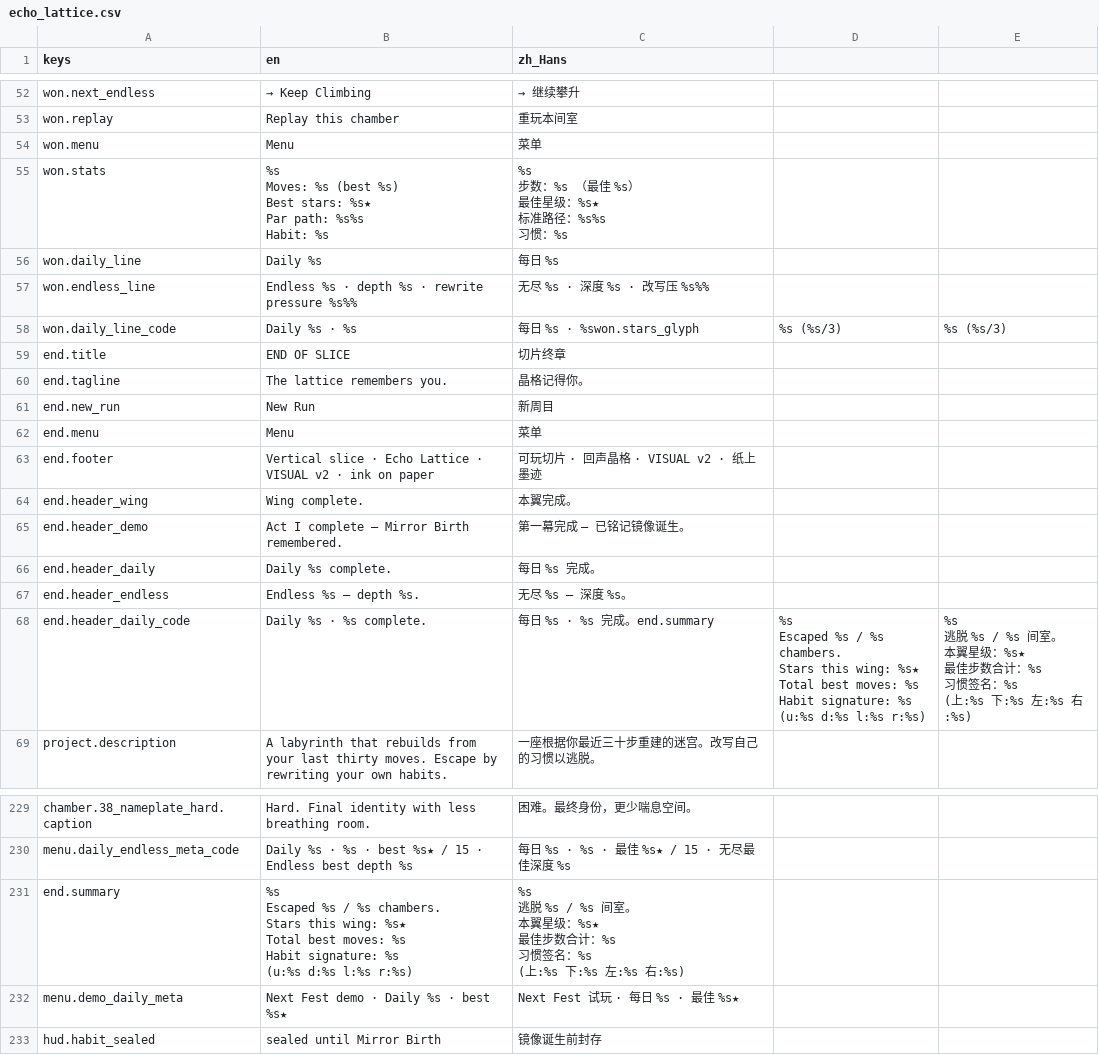
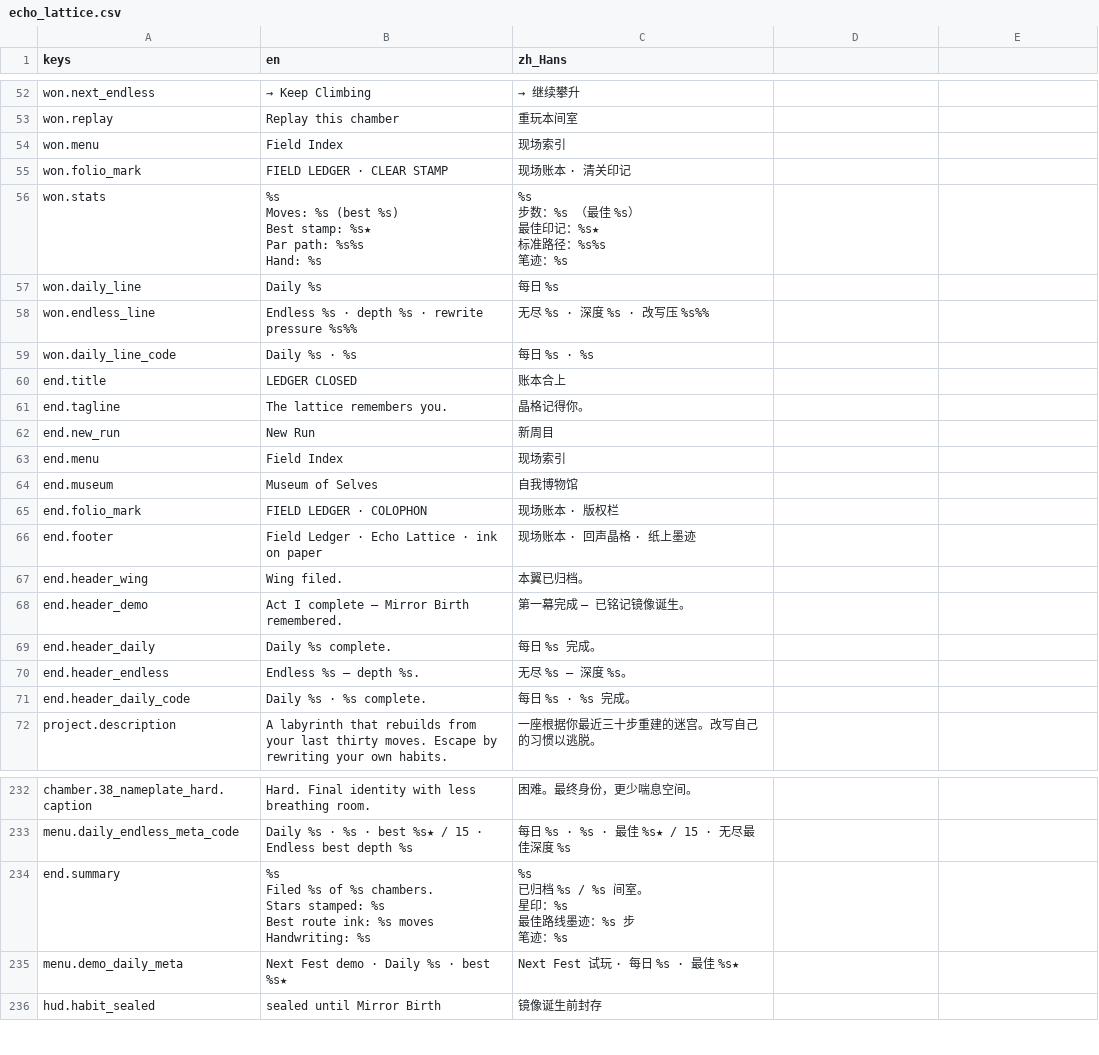
Before and after one commit to cmp07/Game-, a CSV file: game/echo_lattice/locale/echo_lattice.csv, drawn as a sheet; only a part is shown, gaps mark what is left out.

```diff
--- a/game/echo_lattice/locale/echo_lattice.csv
+++ b/game/echo_lattice/locale/echo_lattice.csv
@@ -53,14 +53,15 @@ won.next_endless,→ Keep Climbing,→ 继续攀升
 won.replay,Replay this chamber,重玩本间室
-won.menu,Menu,菜单
-won.stats,"%s
-Moves: %s  (best %s)
-Best stars: %s★
-Par path: %s%s
-
-Habit: %s","%s
-步数：%s  （最佳 %s）
-最佳星级：%s★
-标准路径：%s%s
-
-习惯：%s"
+won.menu,Field Index,现场索引
+won.folio_mark,FIELD LEDGER · CLEAR STAMP,现场账本 · 清关印记
+won.stats,"%s
+Moves: %s  (best %s)
+Best stamp: %s★
+Par path: %s%s
+
+Hand: %s","%s
+步数：%s  （最佳 %s）
+最佳印记：%s★
+标准路径：%s%s
+
+笔迹：%s"
 won.daily_line,"
@@ -71,11 +72,13 @@ Endless %s  ·  depth %s  ·  rewrite pressure %s%%","
 无尽 %s  ·  深度 %s  ·  改写压 %s%%"
-won.daily_line_code,"
-Daily %s · %s","
-每日 %s · %swon.stars_glyph",%s (%s/3),%s (%s/3)
-end.title,END OF SLICE,切片终章
+won.daily_line_code,"
+Daily %s · %s","
+每日 %s · %s"
+end.title,LEDGER CLOSED,账本合上
 end.tagline,The lattice remembers you.,晶格记得你。
 end.new_run,New Run,新周目
-end.menu,Menu,菜单
-end.footer,Vertical slice · Echo Lattice · VISUAL v2 · ink on paper,可玩切片 · 回声晶格 · VISUAL v2 · 纸上墨迹
-end.header_wing,Wing complete.,本翼完成。
+end.menu,Field Index,现场索引
+end.museum,Museum of Selves,自我博物馆
+end.folio_mark,FIELD LEDGER · COLOPHON,现场账本 · 版权栏
+end.footer,Field Ledger · Echo Lattice · ink on paper,现场账本 · 回声晶格 · 纸上墨迹
+end.header_wing,Wing filed.,本翼已归档。
 end.header_demo,Act I complete — Mirror Birth remembered.,第一幕完成 — 已铭记镜像诞生。
@@ -83,13 +86,3 @@ end.header_daily,Daily %s complete.,每日 %s 完成。
 end.header_endless,Endless %s — depth %s.,无尽 %s — 深度 %s。
-end.header_daily_code,Daily %s · %s complete.,每日 %s · %s 完成。end.summary,"%s
-Escaped %s / %s chambers.
-Stars this wing: %s★
-Total best moves: %s
-Habit signature: %s
-(u:%s  d:%s  l:%s  r:%s)","%s
-逃脱 %s / %s 间室。
-本翼星级：%s★
-最佳步数合计：%s
-习惯签名：%s
-(上:%s  下:%s  左:%s  右:%s)"
+end.header_daily_code,Daily %s · %s complete.,每日 %s · %s 完成。
 project.description,A labyrinth that rebuilds from your last thirty moves. Escape by rewriting your own habits.,一座根据你最近三十步重建的迷宫。改写自己的习惯以逃脱。
@@ -256,13 +249,11 @@ chamber.38_nameplate_hard.caption,Hard. Final identity with less breathing room.
 menu.daily_endless_meta_code,Daily %s  ·  %s  ·  best %s★ / 15  ·  Endless best depth %s,每日 %s  ·  %s  ·  最佳 %s★ / 15  ·  无尽最佳深度 %s
-end.summary,"%s
-Escaped %s / %s chambers.
-Stars this wing: %s★
-Total best moves: %s
-Habit signature: %s
-(u:%s  d:%s  l:%s  r:%s)","%s
-逃脱 %s / %s 间室。
-本翼星级：%s★
-最佳步数合计：%s
-习惯签名：%s
-(上:%s  下:%s  左:%s  右:%s)"
+end.summary,"%s
+Filed %s of %s chambers.
+Stars stamped: %s
+Best route ink: %s moves
+Handwriting: %s","%s
+已归档 %s / %s 间室。
+星印：%s
+最佳路线墨迹：%s 步
+笔迹：%s"
 menu.demo_daily_meta,Next Fest demo  ·  Daily %s  ·  best %s★,Next Fest 试玩  ·  每日 %s  ·  最佳 %s★
```
Also changed, not shown: 8 other files.
